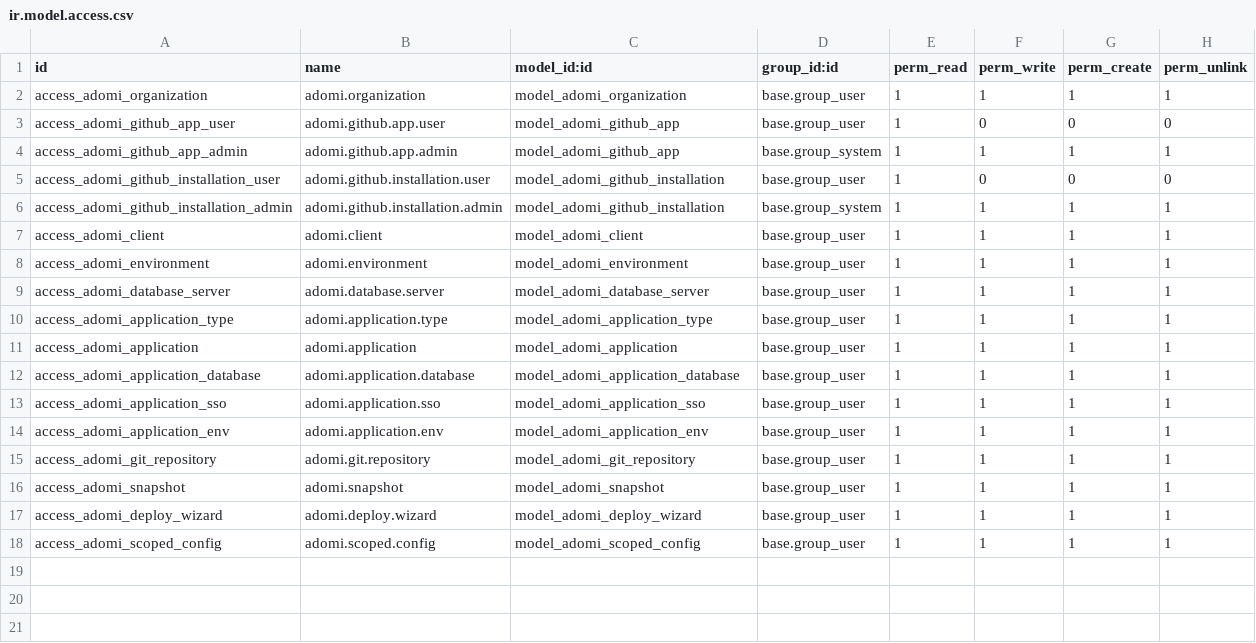
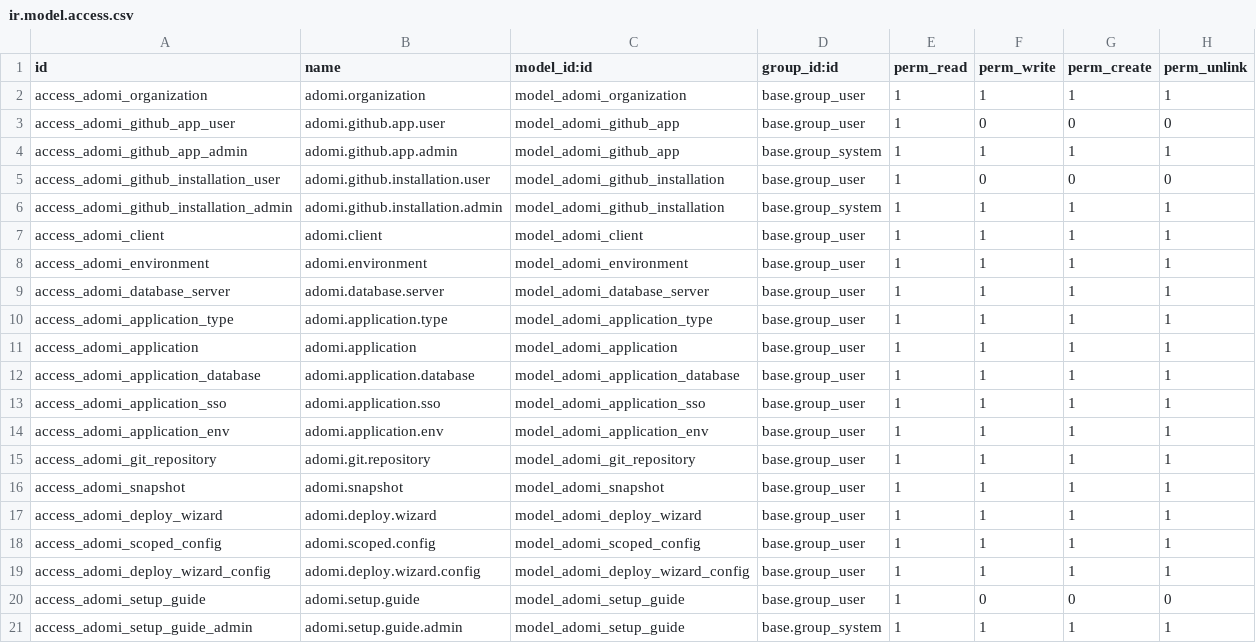
Before and after one commit to adomi-io/adomi-platform-controller, a CSV file: src/adomi_platform_management/addons/adomi_platform/security/ir.model.access.csv, drawn as a sheet; the diff names each change by its address in the sheet, - before the commit and + after, or states it on an @@ line.

Commit message:
Continue work on the deployment wizard

```diff
--- a/src/adomi_platform_management/addons/adomi_platform/security/ir.model.access.csv
+++ b/src/adomi_platform_management/addons/adomi_platform/security/ir.model.access.csv
+row 19: access_adomi_deploy_wizard_config | adomi.deploy.wizard.config | model_adomi_deploy_wizard_config | base.group_user | 1 | 1 | 1 | 1
+row 20: access_adomi_setup_guide | adomi.setup.guide | model_adomi_setup_guide | base.group_user | 1 | 0 | 0 | 0
+row 21: access_adomi_setup_guide_admin | adomi.setup.guide.admin | model_adomi_setup_guide | base.group_system | 1 | 1 | 1 | 1
```
Also changed, not shown: 17 other files.
